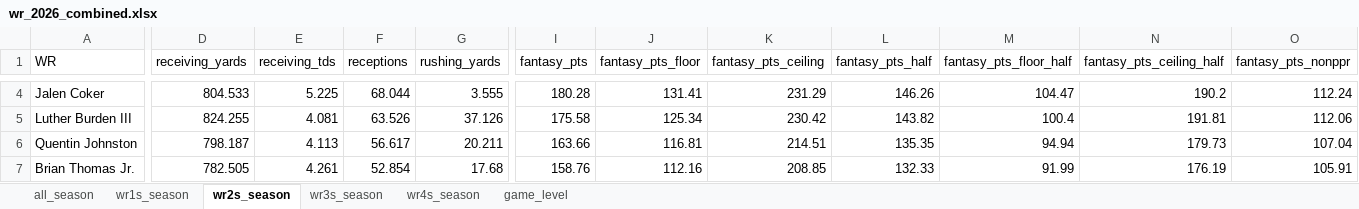
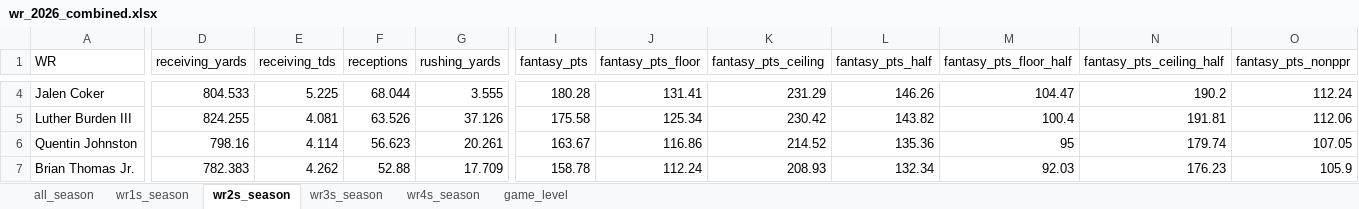
Before and after one commit to egomaniacsfantasy/lineup-lab, an Excel workbook: projections/wr_2026_combined.xlsx, sheet wr2s_season, drawn as a sheet; only a part is shown, gaps mark what is left out; values as stored, in another font and other column widths than the file's, no borders; the diff covers the shown part only; the diff names each change by its address in the sheet, - before the commit and + after, or states it on an @@ line.

```diff
--- a/projections/wr_2026_combined.xlsx (sheet wr2s_season)
+++ b/projections/wr_2026_combined.xlsx (sheet wr2s_season)
-D6 (receiving_yards): 798.187
+D6 (receiving_yards): 798.16
-E6 (receiving_tds): 4.113
+E6 (receiving_tds): 4.114
-F6 (receptions): 56.617
+F6 (receptions): 56.623
-G6 (rushing_yards): 20.211
+G6 (rushing_yards): 20.261
-I6 (fantasy_pts): 163.66
+I6 (fantasy_pts): 163.67
-J6 (fantasy_pts_floor): 116.81
+J6 (fantasy_pts_floor): 116.86
-K6 (fantasy_pts_ceiling): 214.51
+K6 (fantasy_pts_ceiling): 214.52
-L6 (fantasy_pts_half): 135.35
+L6 (fantasy_pts_half): 135.36
-M6 (fantasy_pts_floor_half): 94.94
+M6 (fantasy_pts_floor_half): 95
-N6 (fantasy_pts_ceiling_half): 179.73
+N6 (fantasy_pts_ceiling_half): 179.74
-O6 (fantasy_pts_nonppr): 107.04
+O6 (fantasy_pts_nonppr): 107.05
-D7 (receiving_yards): 782.505
+D7 (receiving_yards): 782.383
-E7 (receiving_tds): 4.261
+E7 (receiving_tds): 4.262
-F7 (receptions): 52.854
+F7 (receptions): 52.88
-G7 (rushing_yards): 17.68
+G7 (rushing_yards): 17.709
-I7 (fantasy_pts): 158.76
+I7 (fantasy_pts): 158.78
-J7 (fantasy_pts_floor): 112.16
+J7 (fantasy_pts_floor): 112.24
-K7 (fantasy_pts_ceiling): 208.85
+K7 (fantasy_pts_ceiling): 208.93
-L7 (fantasy_pts_half): 132.33
+L7 (fantasy_pts_half): 132.34
-M7 (fantasy_pts_floor_half): 91.99
+M7 (fantasy_pts_floor_half): 92.03
-N7 (fantasy_pts_ceiling_half): 176.19
+N7 (fantasy_pts_ceiling_half): 176.23
-O7 (fantasy_pts_nonppr): 105.91
+O7 (fantasy_pts_nonppr): 105.9
```
Also changed, not shown: 2 added rows, 2 removed rows and 282 edited cells elsewhere in this sheet, sheet game_level, sheet all_season, sheet wr1s_season, sheet wr3s_season, sheet wr4s_season.
